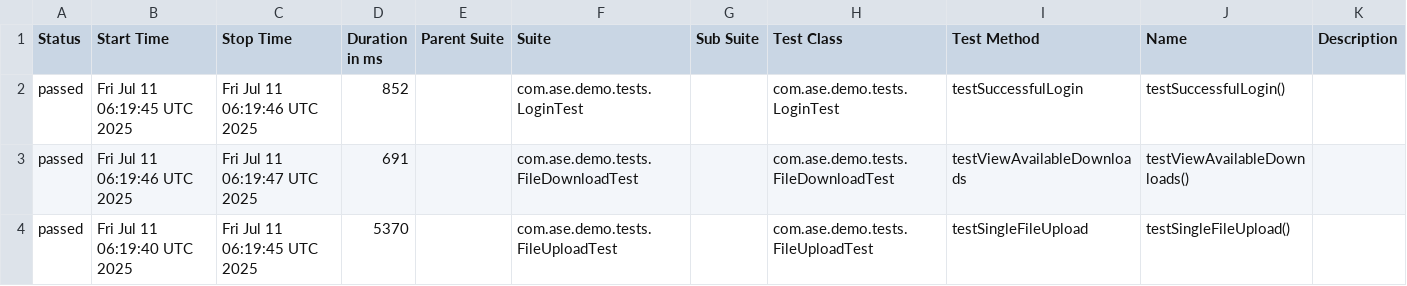
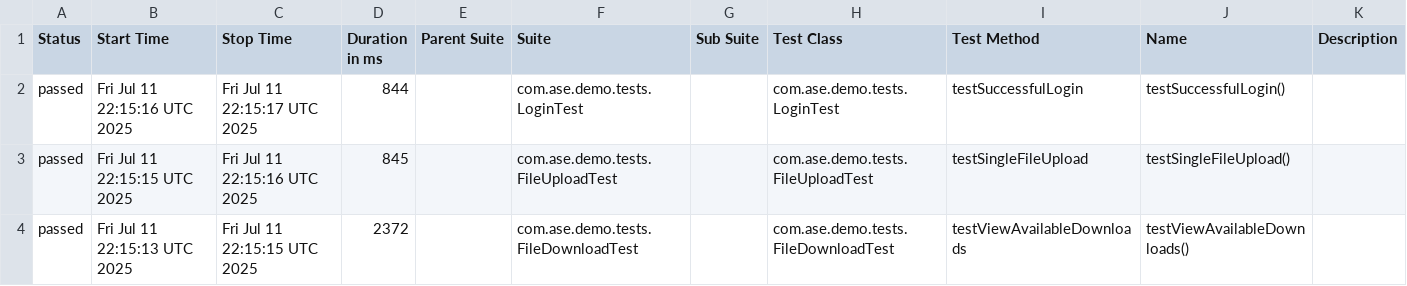
Before and after one commit to Agile-Software-Engineering-25/demo-system-test, a CSV file: smoke/data/suites.csv, drawn as a sheet.

```diff
--- a/smoke/data/suites.csv
+++ b/smoke/data/suites.csv
@@ -1,4 +1,4 @@
 "Status","Start Time","Stop Time","Duration in ms","Parent Suite","Suite","Sub Suite","Test Class","Test Method","Name","Description"
-"passed","Fri Jul 11 06:19:45 UTC 2025","Fri Jul 11 06:19:46 UTC 2025","852","","com.ase.demo.tests.LoginTest","","com.ase.demo.tests.LoginTest","testSuccessfulLogin","testSuccessfulLogin()",""
-"passed","Fri Jul 11 06:19:46 UTC 2025","Fri Jul 11 06:19:47 UTC 2025","691","","com.ase.demo.tests.FileDownloadTest","","com.ase.demo.tests.FileDownloadTest","testViewAvailableDownloads","testViewAvailableDownloads()",""
-"passed","Fri Jul 11 06:19:40 UTC 2025","Fri Jul 11 06:19:45 UTC 2025","5370","","com.ase.demo.tests.FileUploadTest","","com.ase.demo.tests.FileUploadTest","testSingleFileUpload","testSingleFileUpload()",""
+"passed","Fri Jul 11 22:15:16 UTC 2025","Fri Jul 11 22:15:17 UTC 2025","844","","com.ase.demo.tests.LoginTest","","com.ase.demo.tests.LoginTest","testSuccessfulLogin","testSuccessfulLogin()",""
+"passed","Fri Jul 11 22:15:15 UTC 2025","Fri Jul 11 22:15:16 UTC 2025","845","","com.ase.demo.tests.FileUploadTest","","com.ase.demo.tests.FileUploadTest","testSingleFileUpload","testSingleFileUpload()",""
+"passed","Fri Jul 11 22:15:13 UTC 2025","Fri Jul 11 22:15:15 UTC 2025","2372","","com.ase.demo.tests.FileDownloadTest","","com.ase.demo.tests.FileDownloadTest","testViewAvailableDownloads","testViewAvailableDownloads()",""
```
Also changed, not shown: 21 other files.
